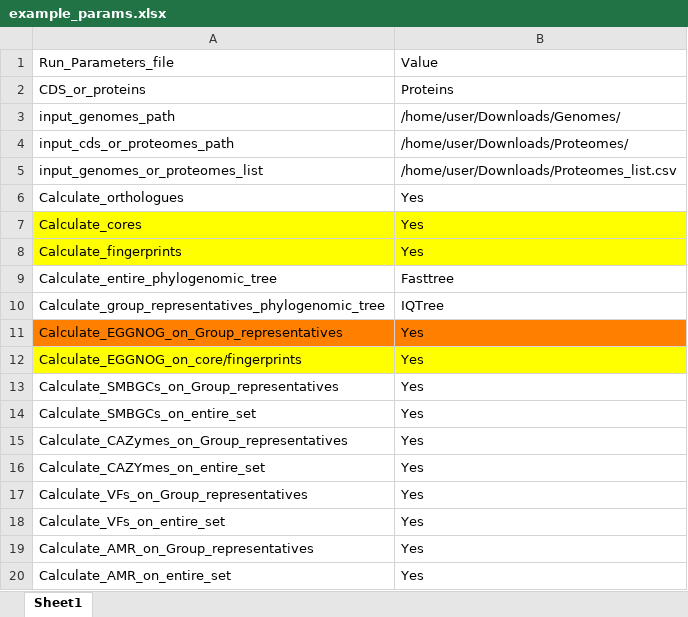
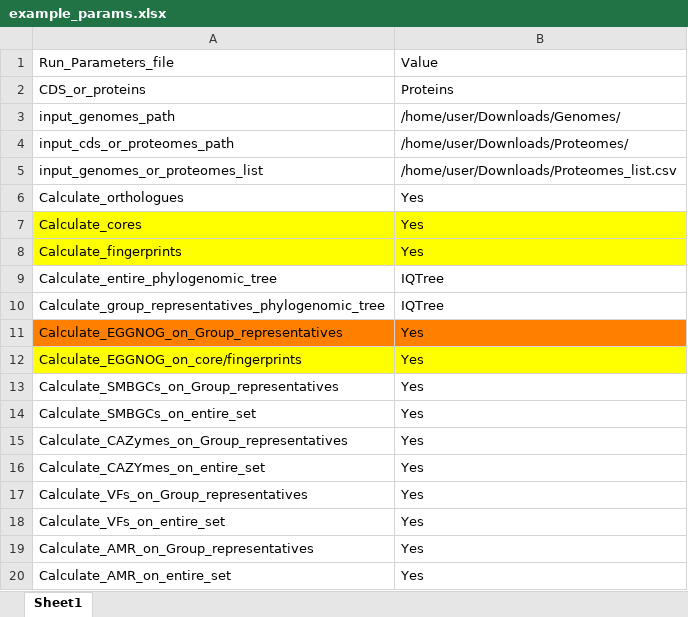
Before and after one commit to m-nikolaidis/pyPGCF, an Excel workbook: resources/example_params.xlsx, sheet Sheet1, drawn as a sheet; values as stored, in another font and other column widths than the file's, no borders; the diff names each change by its address in the sheet, - before the commit and + after, or states it on an @@ line.

Commit message:
Remove Fasttree from the parameter workbooks
FastTree is no longer a tree method. example_params.xlsx B9 (entire-set tree) is now IQTree instead of Fasttree. params.xlsx lists NJ/IQTree/No for the entire-set tree (B9) and IQTree/No for the representatives tree (B10), matching workflow.OPTIONS.

```diff
--- a/resources/example_params.xlsx (sheet Sheet1)
+++ b/resources/example_params.xlsx (sheet Sheet1)
-B9: Fasttree
+B9: IQTree
```
Also changed, not shown: resources/params.xlsx.
